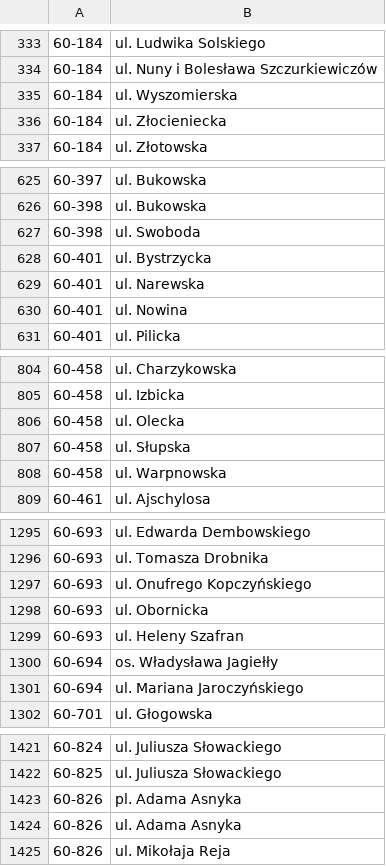
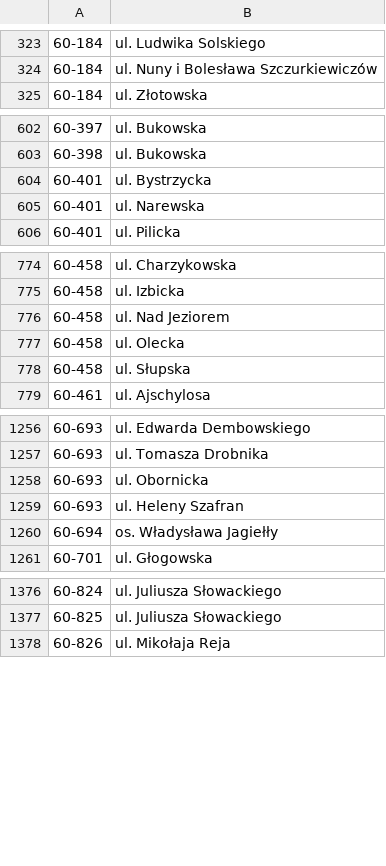
Before and after one commit to macbre/pyrabot, a CSV file: sources/kody-pocztowe.csv, drawn as a sheet; only a part is shown, gaps mark what is left out; the diff covers the shown part only.

```diff
--- a/sources/kody-pocztowe.csv
+++ b/sources/kody-pocztowe.csv
@@ -334,4 +324,2 @@
 60-184	ul. Nuny i Bolesława Szczurkiewiczów
-60-184	ul. Wyszomierska
-60-184	ul. Złocieniecka
 60-184	ul. Złotowska
@@ -626,6 +603,4 @@
 60-398	ul. Bukowska
-60-398	ul. Swoboda
 60-401	ul. Bystrzycka
 60-401	ul. Narewska
-60-401	ul. Nowina
 60-401	ul. Pilicka
@@ -805,5 +775,5 @@
 60-458	ul. Izbicka
+60-458	ul. Nad Jeziorem
 60-458	ul. Olecka
 60-458	ul. Słupska
-60-458	ul. Warpnowska
 60-461	ul. Ajschylosa
@@ -1296,3 +1257,2 @@
 60-693	ul. Tomasza Drobnika
-60-693	ul. Onufrego Kopczyńskiego
 60-693	ul. Obornicka
@@ -1300,3 +1260,2 @@
 60-694	os. Władysława Jagiełły
-60-694	ul. Mariana Jaroczyńskiego
 60-701	ul. Głogowska
@@ -1422,4 +1377,2 @@
 60-825	ul. Juliusza Słowackiego
-60-826	pl. Adama Asnyka
-60-826	ul. Adama Asnyka
 60-826	ul. Mikołaja Reja
```
Also changed, not shown: 5 added rows and 69 removed rows elsewhere in this file, 1 other file.
